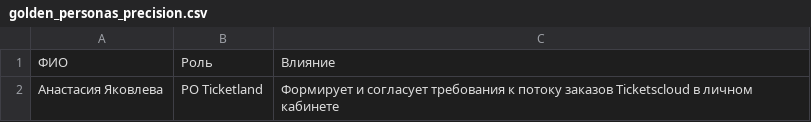
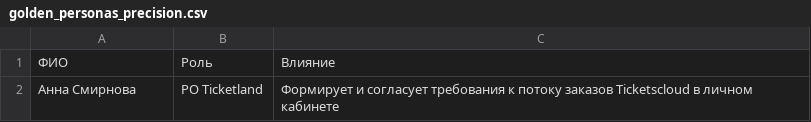
Before and after one commit to po-helper-org/poh-bft-writer, a CSV file: skills/bft-fast/examples/golden_personas_precision.csv, drawn as a sheet.

```diff
--- a/skills/bft-fast/examples/golden_personas_precision.csv
+++ b/skills/bft-fast/examples/golden_personas_precision.csv
@@ -1,2 +1,2 @@
 ФИО,Роль,Влияние
-Анастасия Яковлева,PO Ticketland,Формирует и согласует требования к потоку заказов Ticketscloud в личном кабинете
+Анна Смирнова,PO Ticketland,Формирует и согласует требования к потоку заказов Ticketscloud в личном кабинете
```
Also changed, not shown: skills/bft-fast/examples/golden_personas.csv, 38 other files.
